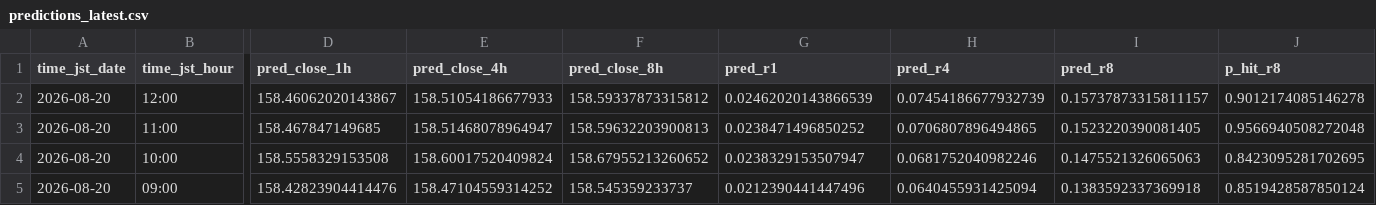
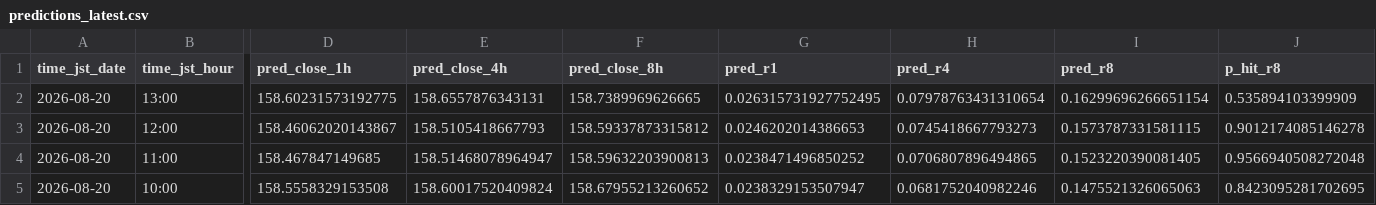
Before and after one commit to sonatinep-hirose/yencast-web-v08, a CSV file: predictions_latest.csv, drawn as a sheet; only a part is shown, gaps mark what is left out; the shorter side is filled out with more unchanged rows; addresses are those after the commit; rows hold the shown columns only; the diff names each change by its address in the sheet, - before the commit and + after, or states it on an @@ line.

Commit message:
update: predictions latest

```diff
--- a/predictions_latest.csv
+++ b/predictions_latest.csv
+row 2: 2026-08-20 | 13:00 | 158.60231573192775 | 158.6557876343131 | 158.7389969626665 | 0.026315731927752495 | 0.07978763431310654 | 0.16299696266651154 | 0.535894103399909
-E3 (pred_close_4h): 158.51054186677933
+E3 (pred_close_4h): 158.5105418667793
-G3 (pred_r1): 0.02462020143866539
+G3 (pred_r1): 0.0246202014386653
-H3 (pred_r4): 0.07454186677932739
+H3 (pred_r4): 0.0745418667793273
-I3 (pred_r8): 0.15737873315811157
+I3 (pred_r8): 0.1573787331581115
```
